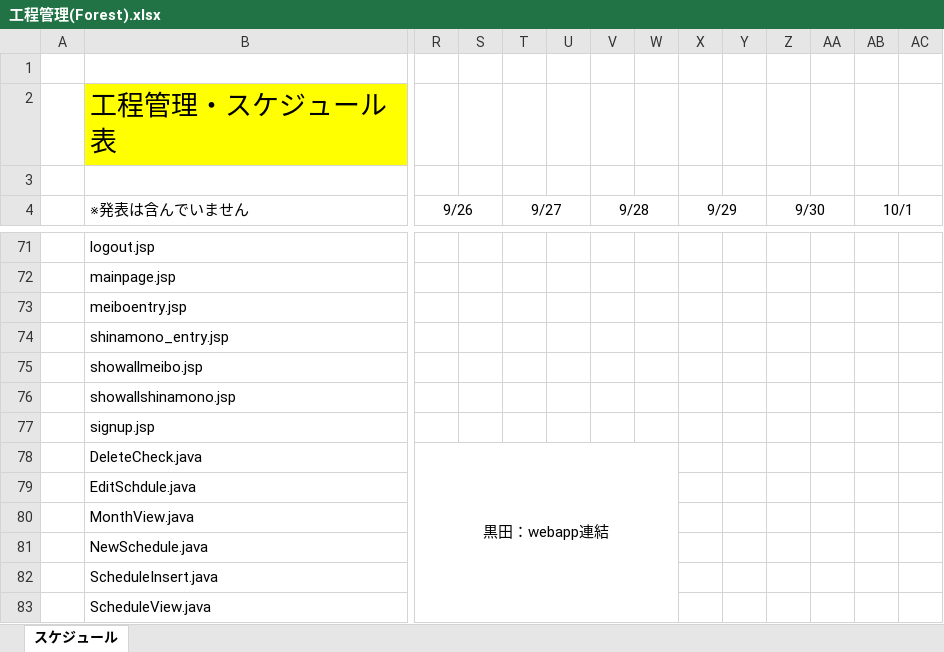
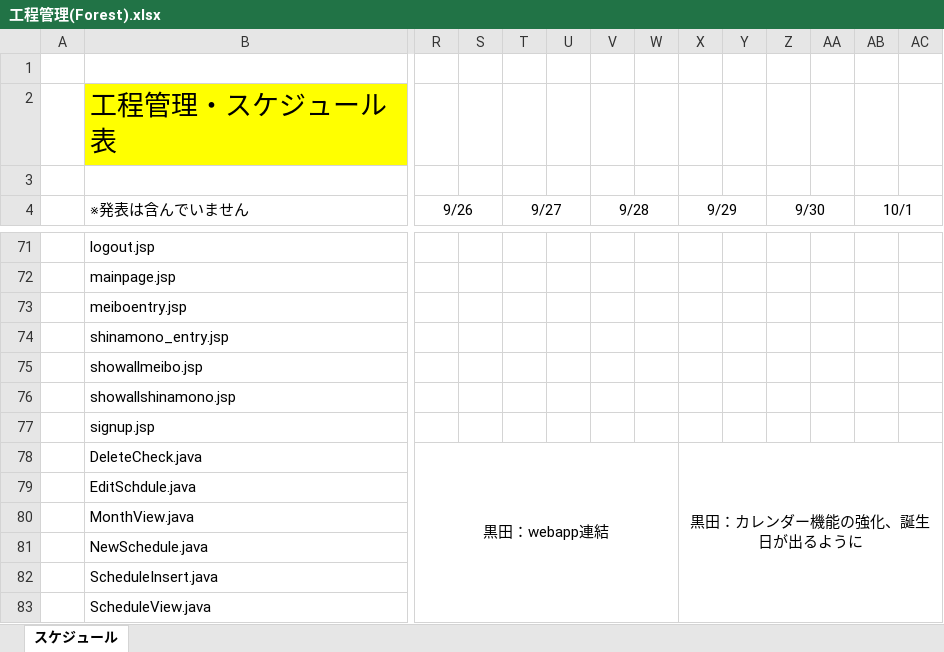
Before and after one commit to kou30/team_forest, an Excel workbook: document/工程表/工程管理(Forest).xlsx, sheet スケジュール, drawn as a sheet; only a part is shown, gaps mark what is left out; values as stored, in another font and other column widths than the file's, no borders; the diff covers the shown part only; the diff names each change by its address in the sheet, - before the commit and + after, or states it on an @@ line.

```diff
--- a/document/工程表/工程管理(Forest).xlsx (sheet スケジュール)
+++ b/document/工程表/工程管理(Forest).xlsx (sheet スケジュール)
-X78 (9/29): (empty)
+X78 (9/29): 黒田：カレンダー機能の強化、誕生日が出るように
+X78:AC83 merged
```
Also changed, not shown: 4 edited cells and merged cells elsewhere in this sheet, document/レビュー仕様書/グループ内レビュー.xlsx.
